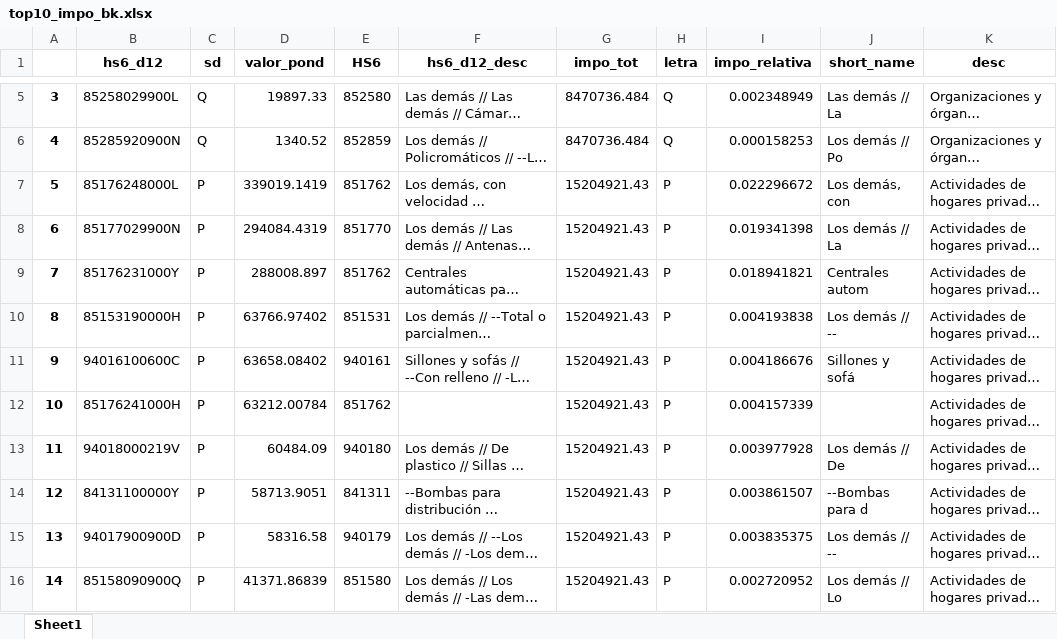
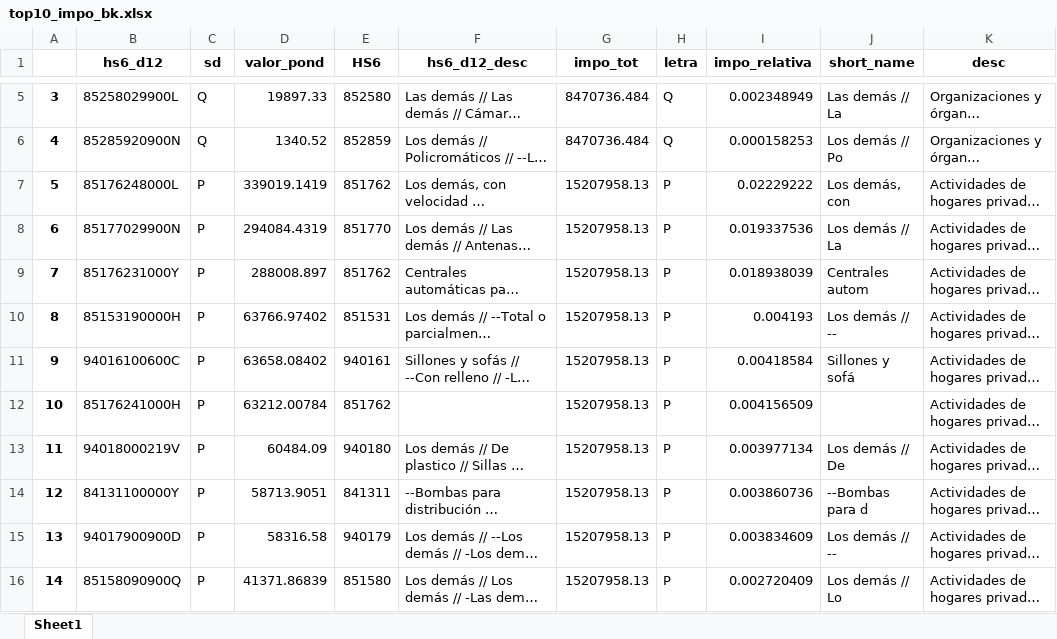
Before and after one commit to mateosuster/impo_sectorial, an Excel workbook: scripts/data/resultados/top10_impo_bk.xlsx, sheet Sheet1, drawn as a sheet; only a part is shown, gaps mark what is left out; long unchanged cells end in …; values as stored, in another font and other column widths than the file's, no borders; the diff covers the shown part only; the diff names each change by its address in the sheet, - before the commit and + after, or states it on an @@ line.

Commit message:
primeros resultados bk

```diff
--- a/scripts/data/resultados/top10_impo_bk.xlsx (sheet Sheet1)
+++ b/scripts/data/resultados/top10_impo_bk.xlsx (sheet Sheet1)
-G7:G16 (impo_tot): 15204921.43
+G7:G16 (impo_tot): 15207958.13
-I7 (impo_relativa): 0.022296672
+I7 (impo_relativa): 0.02229222
-I8 (impo_relativa): 0.019341398
+I8 (impo_relativa): 0.019337536
-I9 (impo_relativa): 0.018941821
+I9 (impo_relativa): 0.018938039
-I10 (impo_relativa): 0.004193838
+I10 (impo_relativa): 0.004193
-I11 (impo_relativa): 0.004186676
+I11 (impo_relativa): 0.00418584
-I12 (impo_relativa): 0.004157339
+I12 (impo_relativa): 0.004156509
-I13 (impo_relativa): 0.003977928
+I13 (impo_relativa): 0.003977134
-I14 (impo_relativa): 0.003861507
+I14 (impo_relativa): 0.003860736
-I15 (impo_relativa): 0.003835375
+I15 (impo_relativa): 0.003834609
-I16 (impo_relativa): 0.002720952
+I16 (impo_relativa): 0.002720409
```
Also changed, not shown: 1409 edited cells elsewhere in this sheet, 14 other files.
